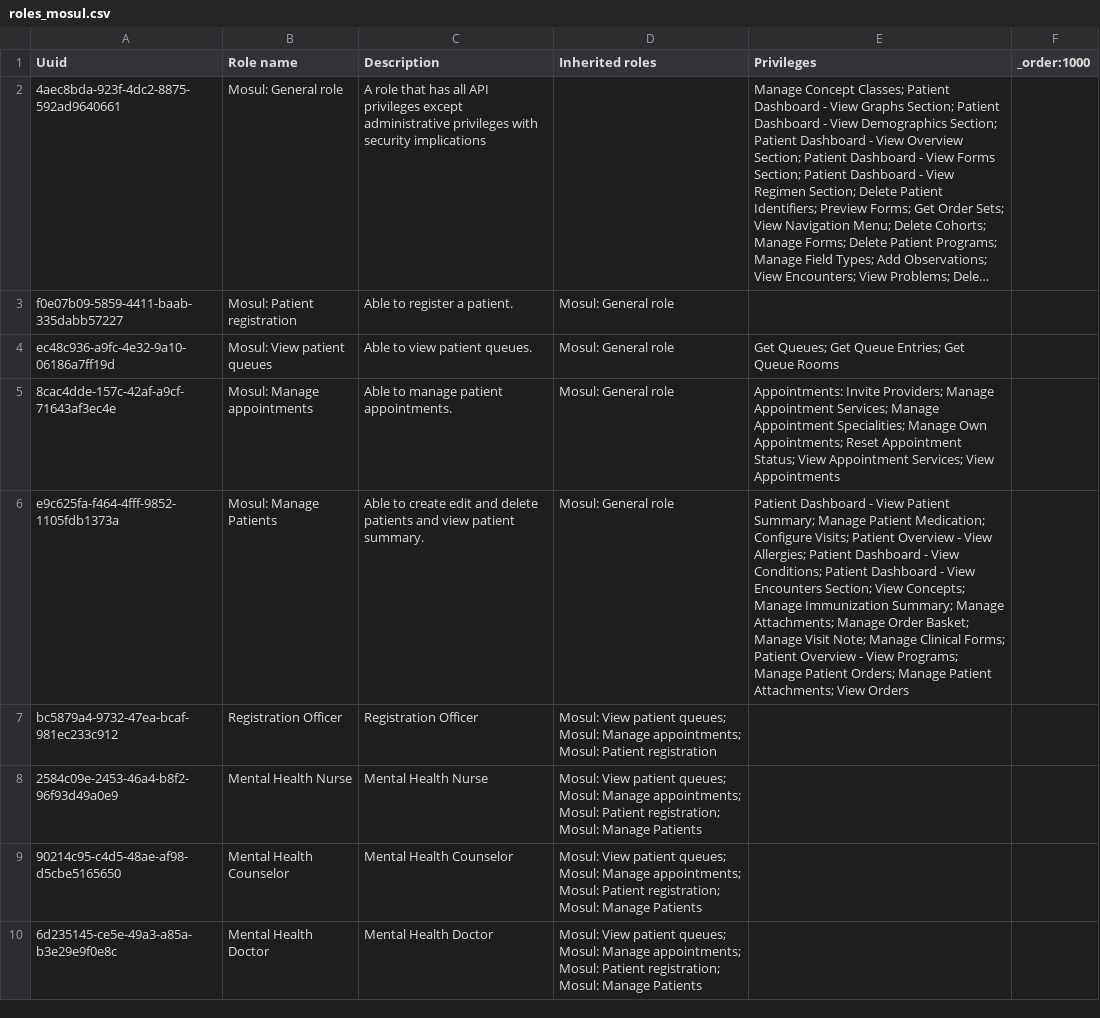
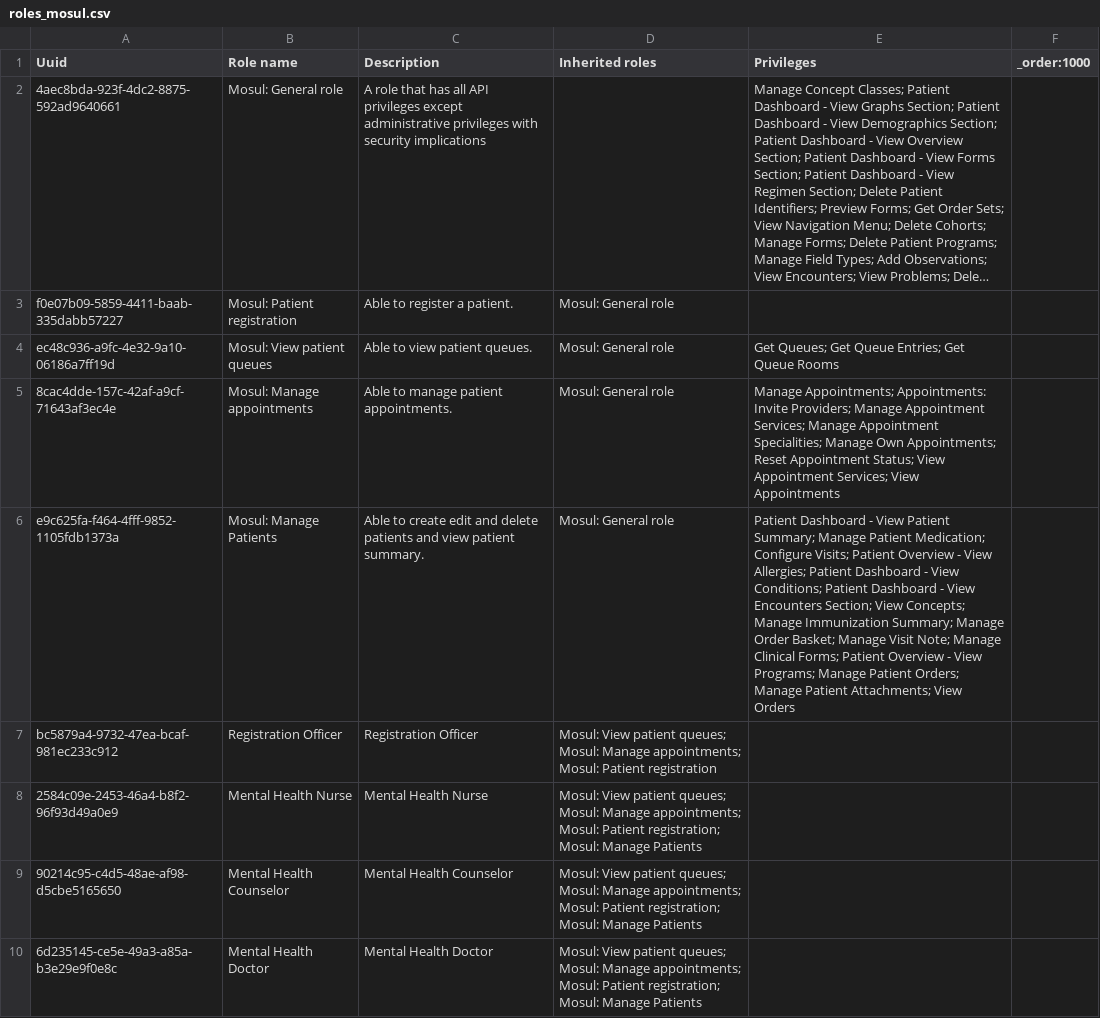
Before and after one commit to MSF-OCG/LIME-EMR, a CSV file: sites/mosul/configs/openmrs/initializer_config/roles/roles_mosul.csv, drawn as a sheet; only a part is shown; long unchanged cells end in ….

Commit message:
Remove manage attachment privilege since it is not mapped to any privilege (#19)
* Remove manage attachments privilege since it is not created in the database

* add manage appointments privilege to corresponding role

```diff
--- a/sites/mosul/configs/openmrs/initializer_config/roles/roles_mosul.csv
+++ b/sites/mosul/configs/openmrs/initializer_config/roles/roles_mosul.csv
@@ -4,4 +4,4 @@ f0e07b09-5859-4411-baab-335dabb57227,Mosul: Patient registration,Able to registe
 ec48c936-a9fc-4e32-9a10-06186a7ff19d,Mosul: View patient queues,Able to view patient queues.,Mosul: General role,Get Queues; Get Queue Entries; Get Queue Rooms,
-8cac4dde-157c-42af-a9cf-71643af3ec4e,Mosul: Manage appointments,Able to manage patient appointments.,Mosul: General role,Appointments: Invite Providers; Manage Appointment Services; Manage Appointment Specialities; Manage Own Appointments; Reset Appointment Status; View Appointment Services; View Appointments
-e9c625fa-f464-4fff-9852-1105fdb1373a,Mosul: Manage Patients,Able to create edit and delete patients and view patient summary.,Mosul: General role,Patient Dashboard - View Patient Summary; Manage Patient Medication; Configure Visits; Patient Overview - View Allergies; Patient Dashboard - View Conditions; Patient Dashboard - View Encounters Section; View Concepts; Manage Immunization Summary; Manage Attachments; Manage Order Basket; Manage Visit Note; Manage Clinical Forms; Patient Overview - View Programs; Manage Patient Orders; Manage Patient Attachments; View Orders
+8cac4dde-157c-42af-a9cf-71643af3ec4e,Mosul: Manage appointments,Able to manage patient appointments.,Mosul: General role,Manage Appointments; Appointments: Invite Providers; Manage Appointment Services; Manage Appointment Specialities; Manage Own Appointments; Reset Appointment Status; View Appointment Services; View Appointments
+e9c625fa-f464-4fff-9852-1105fdb1373a,Mosul: Manage Patients,Able to create edit and delete patients and view patient summary.,Mosul: General role,Patient Dashboard - View Patient Summary; Manage Patient Medication; Configure Visits; Patient Overview - View Allergies; Patient Dashboard - View Conditions; Patient Dashboard - View Encounters Section; View Concepts; Manage Immunization Summary; Manage Order Basket; Manage Visit Note; Manage Clinical Forms; Patient Overview - View Programs; Manage Patient Orders; Manage Patient Attachments; View Orders
 bc5879a4-9732-47ea-bcaf-981ec233c912,Registration Officer,Registration Officer,Mosul: View patient queues; Mosul: Manage appointments; Mosul: Patient registration,,
```
